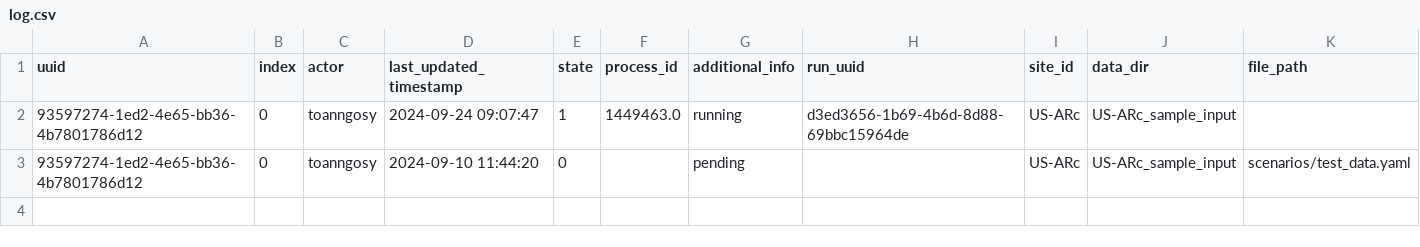
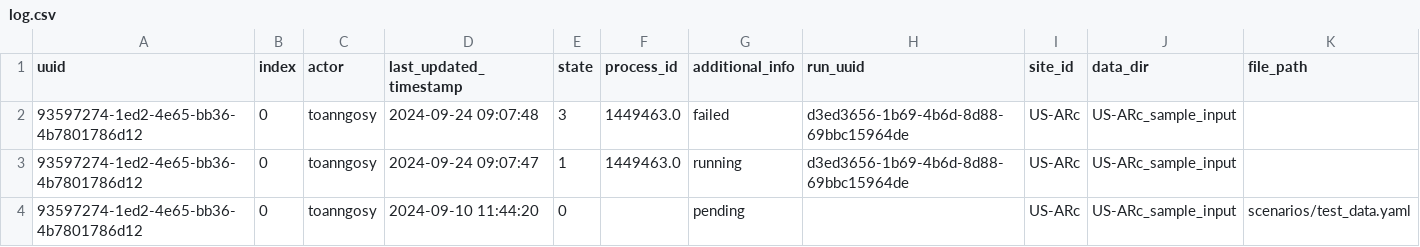
Before and after one commit to toanngosy/test_workflow, a CSV file: report/server/rocky/log.csv, drawn as a sheet.

Commit message:
switch to failed for run uuid 93597274-1ed2-4e65-bb36-4b7801786d12-0 at rocky

```diff
--- a/report/server/rocky/log.csv
+++ b/report/server/rocky/log.csv
@@ -1,2 +1,3 @@
 uuid,index,actor,last_updated_timestamp,state,process_id,additional_info,run_uuid,site_id,data_dir,file_path
+93597274-1ed2-4e65-bb36-4b7801786d12,0,toanngosy,2024-09-24 09:07:48,3,1449463.0,failed,d3ed3656-1b69-4b6d-8d88-69bbc15964de,US-ARc,US-ARc_sample_input,
 93597274-1ed2-4e65-bb36-4b7801786d12,0,toanngosy,2024-09-24 09:07:47,1,1449463.0,running,d3ed3656-1b69-4b6d-8d88-69bbc15964de,US-ARc,US-ARc_sample_input,
```
